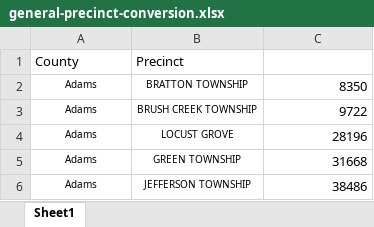
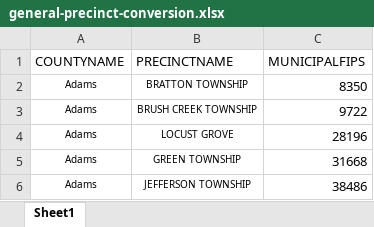
Before and after one commit to writedan/ohio-election-viewer, an Excel workbook: elections/2022/general-precinct-conversion.xlsx, sheet Sheet1, drawn as a sheet; only a part is shown; values as stored, in another font and other column widths than the file's, no borders; removed rows and columns are numbered as before the commit, all else as after; the diff names each change by its address in the sheet, - before the commit and + after, or states it on an @@ line.

Commit message:
began work on converting election data

```diff
--- a/elections/2022/general-precinct-conversion.xlsx (sheet Sheet1)
+++ b/elections/2022/general-precinct-conversion.xlsx (sheet Sheet1)
-row 1: County | Precinct
+row 1: COUNTYNAME | PRECINCTNAME | MUNICIPALFIPS
```
Also changed, not shown: 10 other files.
